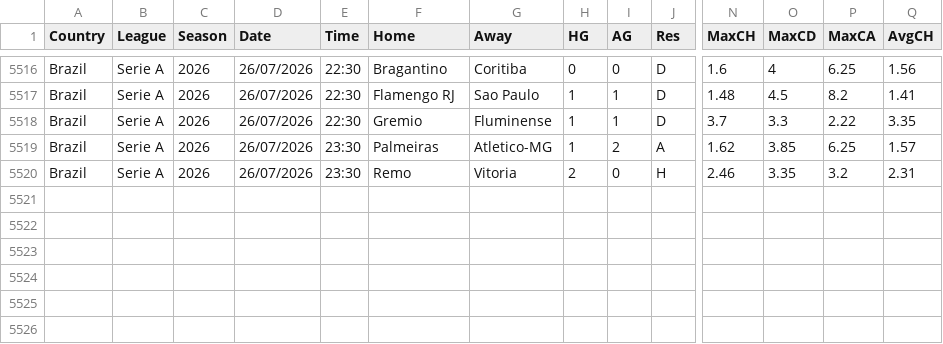
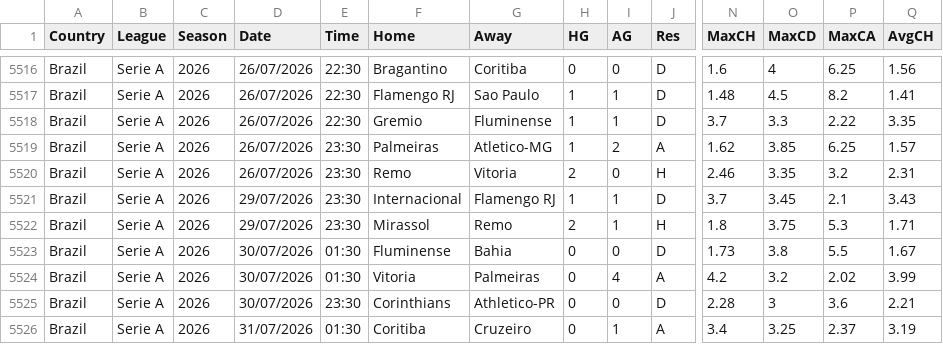
Before and after one commit to vinicius08oliveira85/AnaliseCodeBet, a CSV file: data/BRA.csv, drawn as a sheet; only a part is shown, gaps mark what is left out; rows hold the shown columns only; the diff names each change by its address in the sheet, - before the commit and + after, or states it on an @@ line.

```diff
--- a/data/BRA.csv
+++ b/data/BRA.csv
+row 5521: Brazil | Serie A | 2026 | 29/07/2026 | 23:30 | Internacional | Flamengo RJ | 1 | 1 | D | 3.7 | 3.45 | 2.1 | 3.43
+row 5522: Brazil | Serie A | 2026 | 29/07/2026 | 23:30 | Mirassol | Remo | 2 | 1 | H | 1.8 | 3.75 | 5.3 | 1.71
+row 5523: Brazil | Serie A | 2026 | 30/07/2026 | 01:30 | Fluminense | Bahia | 0 | 0 | D | 1.73 | 3.8 | 5.5 | 1.67
+row 5524: Brazil | Serie A | 2026 | 30/07/2026 | 01:30 | Vitoria | Palmeiras | 0 | 4 | A | 4.2 | 3.2 | 2.02 | 3.99
+row 5525: Brazil | Serie A | 2026 | 30/07/2026 | 23:30 | Corinthians | Athletico-PR | 0 | 0 | D | 2.28 | 3 | 3.6 | 2.21
+row 5526: Brazil | Serie A | 2026 | 31/07/2026 | 01:30 | Coritiba | Cruzeiro | 0 | 1 | A | 3.4 | 3.25 | 2.37 | 3.19
```
Also changed, not shown: 4 other files.
